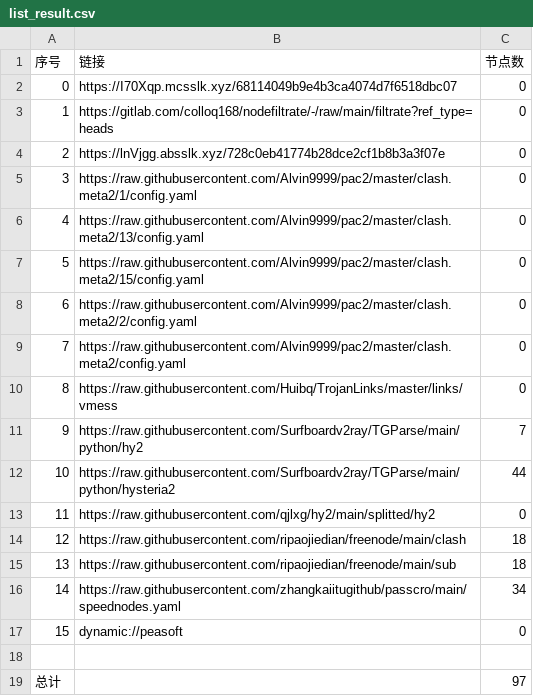
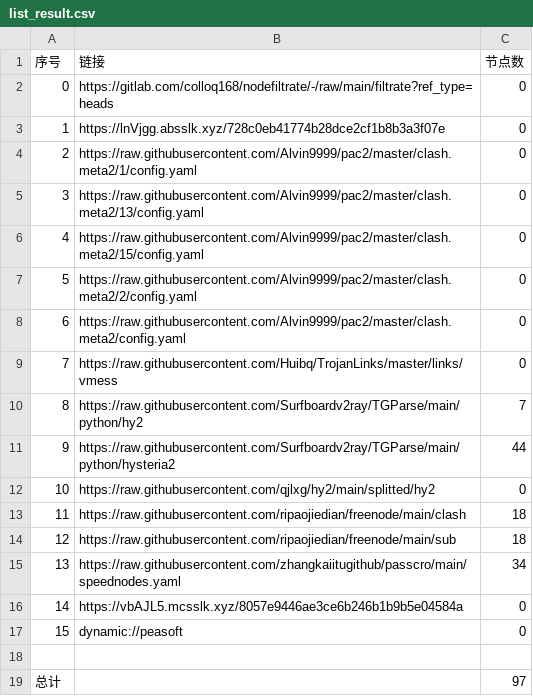
Before and after one commit to sileopro/AutoMergePublicNodes, a CSV file: list_result.csv, drawn as a sheet; removed rows and columns are numbered as before the commit, all else as after; the diff names each change by its address in the sheet, - before the commit and + after, or states it on an @@ line.

```diff
--- a/list_result.csv
+++ b/list_result.csv
-row 2: 0 | https://I70Xqp.mcsslk.xyz/68114049b9e4b3ca4074d7f6518dbc07 | 0
@@ column A (序号) renumbered between rows 2 and 15 @@
+row 16: 14 | https://vbAJL5.mcsslk.xyz/8057e9446ae3ce6b246b1b9b5e04584a | 0
```
Also changed, not shown: 19 other files.
